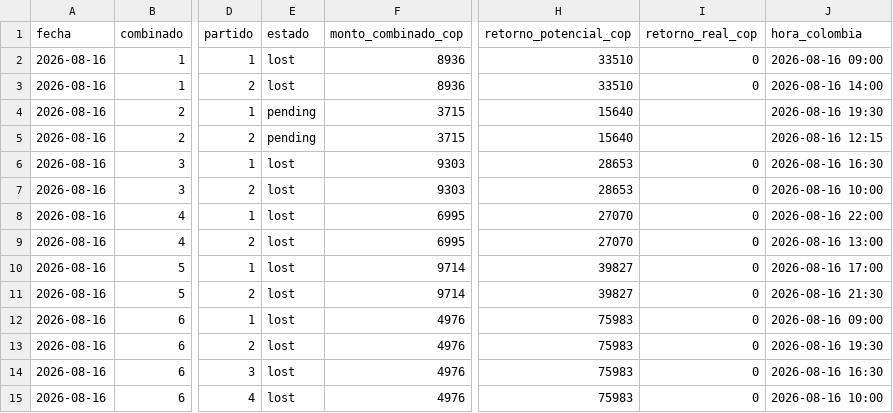
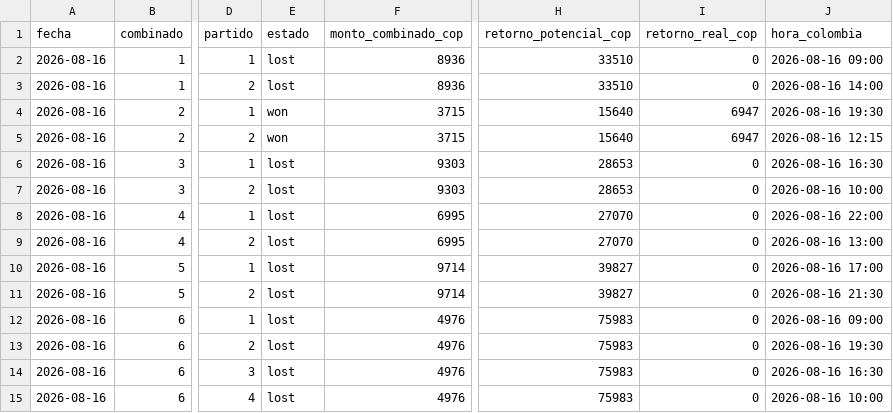
Before and after one commit to cecamiloagente-code/apuestas-deportivas, a CSV file: data/combinados/2026-08/2026-08-16.csv, drawn as a sheet; only a part is shown, gaps mark what is left out; the diff names each change by its address in the sheet, - before the commit and + after, or states it on an @@ line.

```diff
--- a/data/combinados/2026-08/2026-08-16.csv
+++ b/data/combinados/2026-08/2026-08-16.csv
-E4:E5 (estado): pending
+E4:E5 (estado): won
-I4:I5 (retorno_real_cop): (empty)
+I4:I5 (retorno_real_cop): 6947
```
Also changed, not shown: 5 other files.
